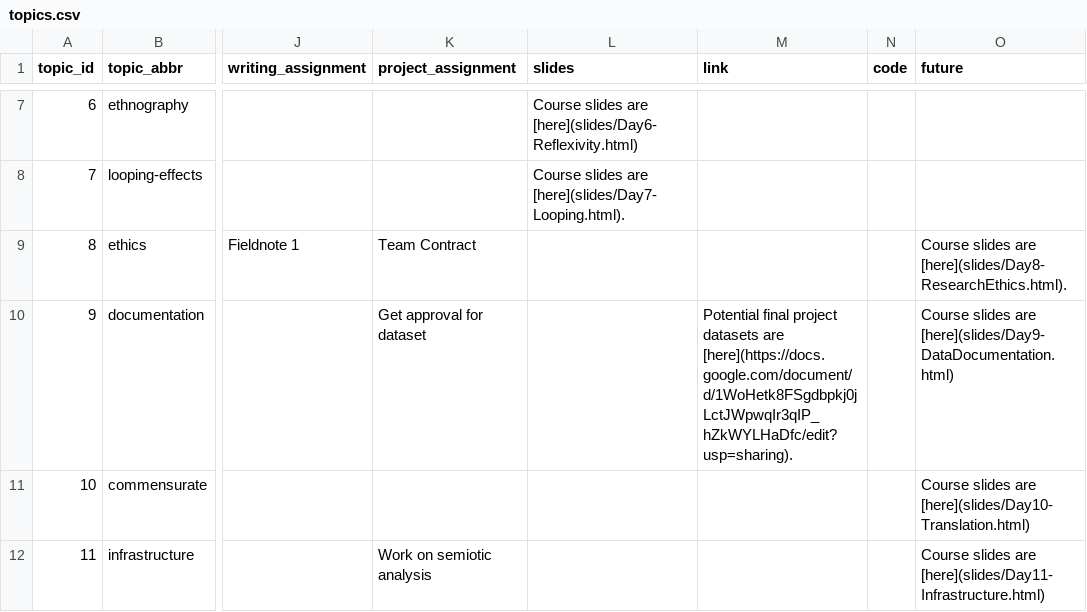
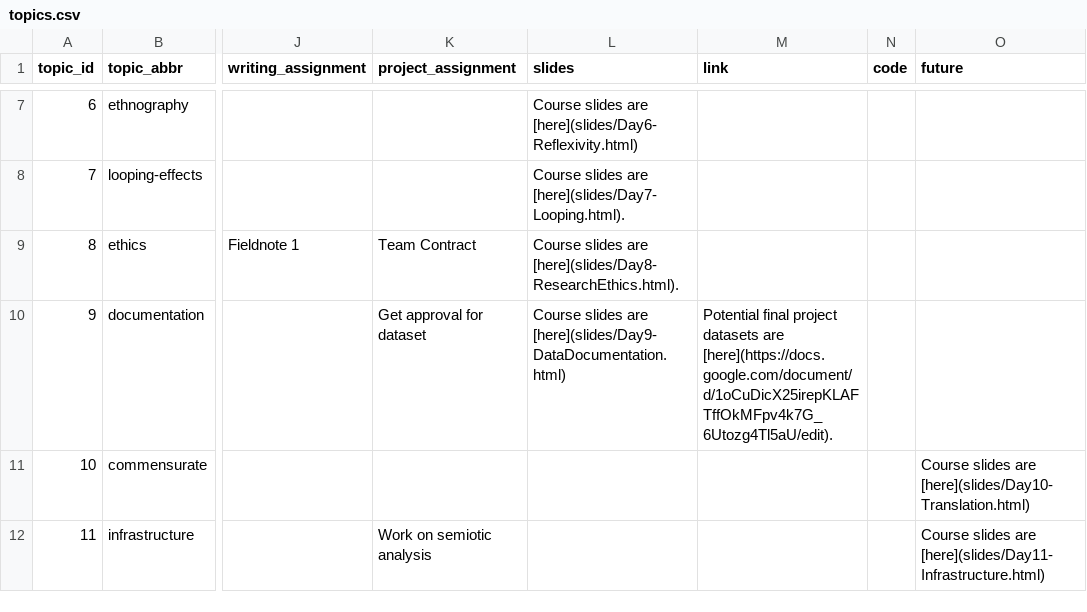
Before and after one commit to SDS-237-Data-Ethnography/public-website-spring-23, a CSV file: data/topics.csv, drawn as a sheet; only a part is shown, gaps mark what is left out; the diff names each change by its address in the sheet, - before the commit and + after, or states it on an @@ line.

```diff
--- a/data/topics.csv
+++ b/data/topics.csv
-L9 (slides): (empty)
+L9 (slides): Course slides are [here](slides/Day8-ResearchEthics.html).
-O9 (future): Course slides are [here](slides/Day8-ResearchEthics.html).
+O9 (future): (empty)
-L10 (slides): (empty)
+L10 (slides): Course slides are [here](slides/Day9-DataDocumentation.html)
-M10 (link): …datasets are [here](https://docs.google.com/document/d/1WoHetk8FSgdbpkj0jLctJWpwqIr3qIP_hZkWYLHaDfc/edit?usp=sharing).
+M10 (link): …datasets are [here](https://docs.google.com/document/d/1oCuDicX25irepKLAFTffOkMFpv4k7G_6Utozg4Tl5aU/edit).
-O10 (future): Course slides are [here](slides/Day9-DataDocumentation.html)
+O10 (future): (empty)
```
Also changed, not shown: 8 other files.
